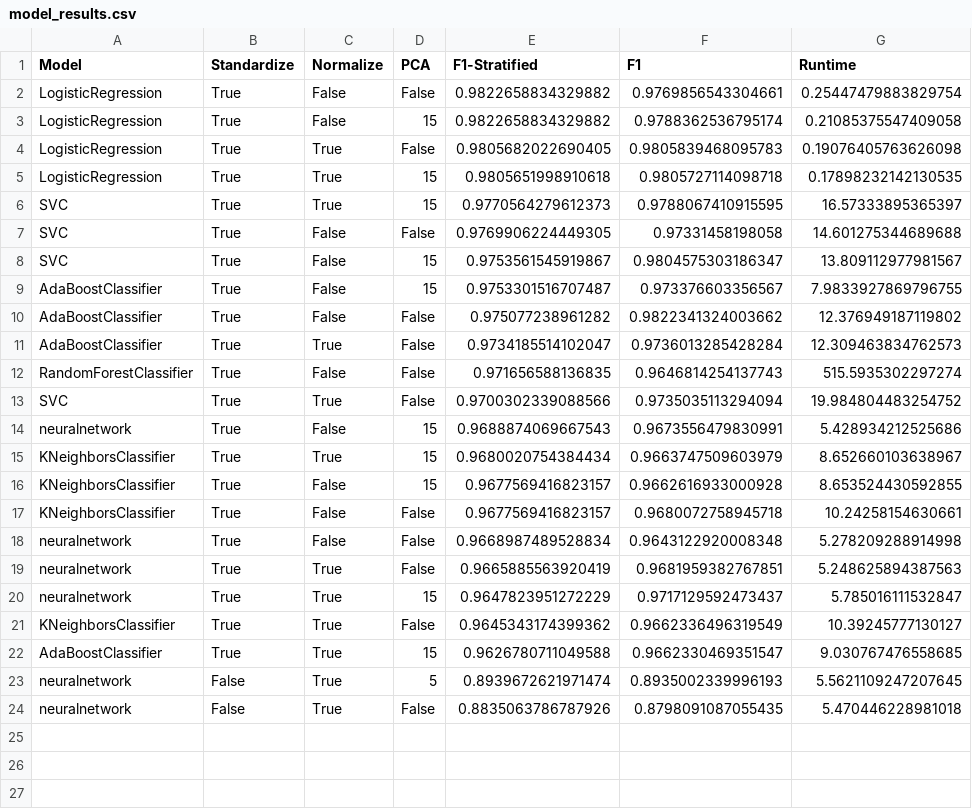
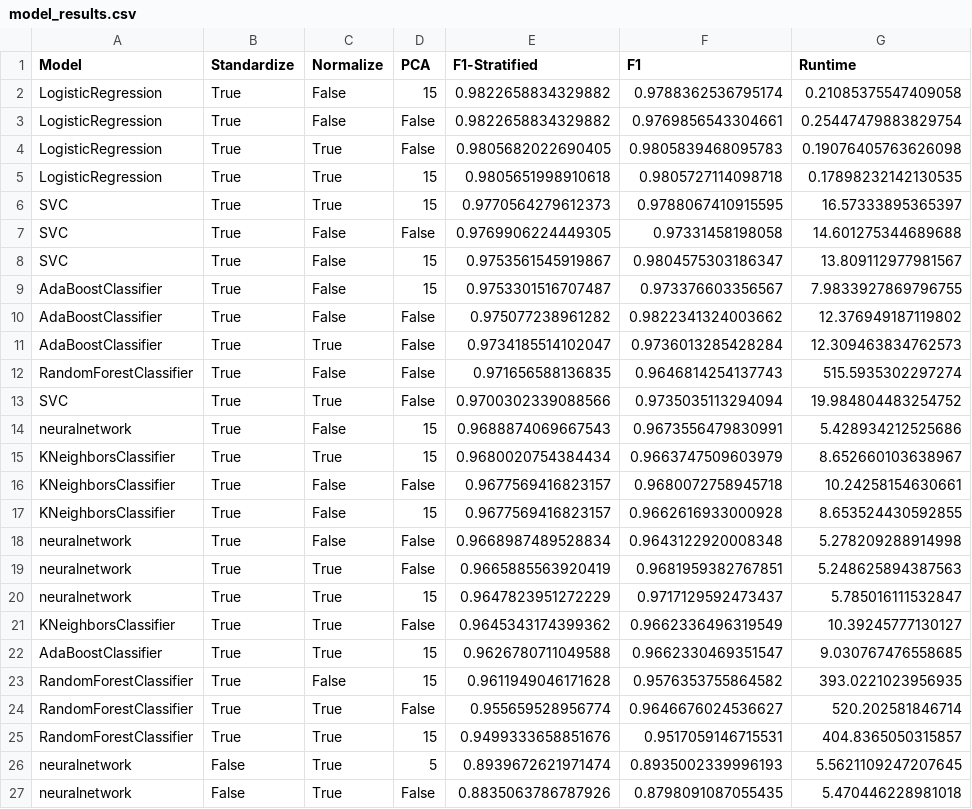
Before and after one commit to smruthig/Cancer_Data_Analytics, a CSV file: models/model_results.csv, drawn as a sheet.

Commit message:
all RF results

```diff
--- a/models/model_results.csv
+++ b/models/model_results.csv
@@ -1,4 +1,4 @@
 Model,Standardize,Normalize,PCA,F1-Stratified,F1,Runtime
+LogisticRegression,True,False,15,0.9822658834329882,0.9788362536795174,0.21085375547409058
 LogisticRegression,True,False,False,0.9822658834329882,0.9769856543304661,0.25447479883829754
-LogisticRegression,True,False,15,0.9822658834329882,0.9788362536795174,0.21085375547409058
 LogisticRegression,True,True,False,0.9805682022690405,0.9805839468095783,0.19076405763626098
@@ -15,4 +15,4 @@ neuralnetwork,True,False,15,0.9688874069667543,0.9673556479830991,5.428934212525
 KNeighborsClassifier,True,True,15,0.9680020754384434,0.9663747509603979,8.652660103638967
+KNeighborsClassifier,True,False,False,0.9677569416823157,0.9680072758945718,10.24258154630661
 KNeighborsClassifier,True,False,15,0.9677569416823157,0.9662616933000928,8.653524430592855
-KNeighborsClassifier,True,False,False,0.9677569416823157,0.9680072758945718,10.24258154630661
 neuralnetwork,True,False,False,0.9668987489528834,0.9643122920008348,5.278209288914998
@@ -22,2 +22,5 @@ KNeighborsClassifier,True,True,False,0.9645343174399362,0.9662336496319549,10.39
 AdaBoostClassifier,True,True,15,0.9626780711049588,0.9662330469351547,9.030767476558685
+RandomForestClassifier,True,False,15,0.9611949046171628,0.9576353755864582,393.0221023956935
+RandomForestClassifier,True,True,False,0.955659528956774,0.9646676024536627,520.202581846714
+RandomForestClassifier,True,True,15,0.9499333658851676,0.9517059146715531,404.8365050315857
 neuralnetwork,False,True,5,0.8939672621971474,0.8935002339996193,5.5621109247207645
```
Also changed, not shown: 5 other files.
